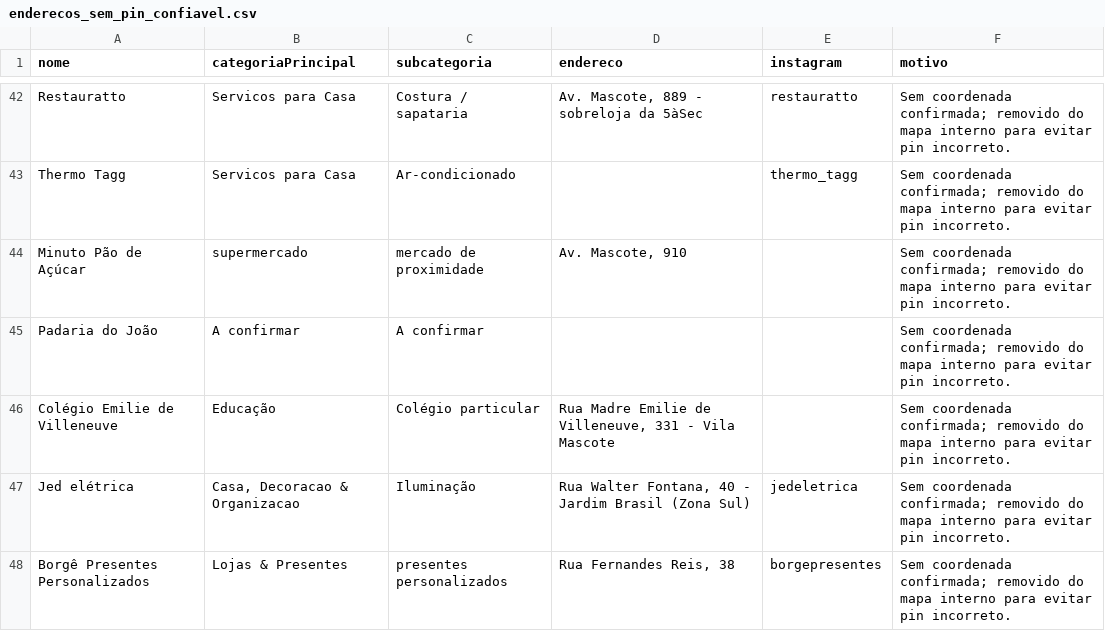
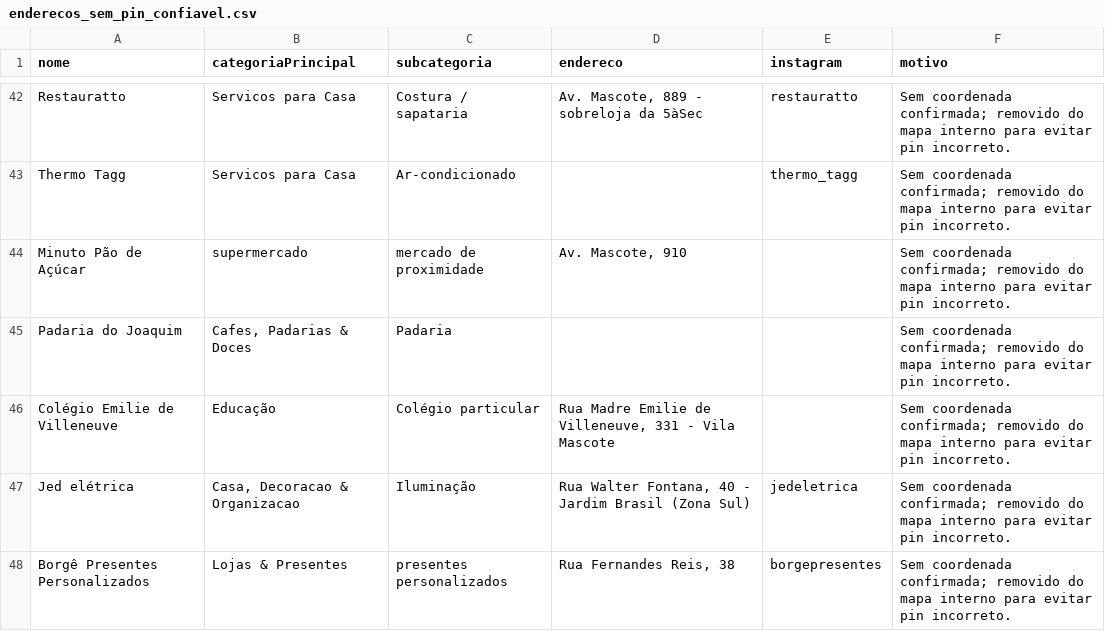
Before and after one commit to criatixagencia-collab/guia-vila-mascote, a CSV file: CATEGORIZACAO/enderecos_sem_pin_confiavel.csv, drawn as a sheet; only a part is shown, gaps mark what is left out.

```diff
--- a/CATEGORIZACAO/enderecos_sem_pin_confiavel.csv
+++ b/CATEGORIZACAO/enderecos_sem_pin_confiavel.csv
@@ -44,3 +44,3 @@ Thermo Tagg,Servicos para Casa,Ar-condicionado,,thermo_tagg,Sem coordenada confi
 Minuto Pão de Açúcar,supermercado,mercado de proximidade,"Av. Mascote, 910",,Sem coordenada confirmada; removido do mapa interno para evitar pin incorreto.
-Padaria do João,A confirmar,A confirmar,,,Sem coordenada confirmada; removido do mapa interno para evitar pin incorreto.
+Padaria do Joaquim,"Cafes, Padarias & Doces",Padaria,,,Sem coordenada confirmada; removido do mapa interno para evitar pin incorreto.
 Colégio Emilie de Villeneuve,Educação,Colégio particular,"Rua Madre Emilie de Villeneuve, 331 - Vila Mascote",,Sem coordenada confirmada; removido do mapa interno para evitar pin incorreto.
```
Also changed, not shown: CATEGORIZACAO/estabelecimentos_categorizados_v1.csv, 5 other files.
